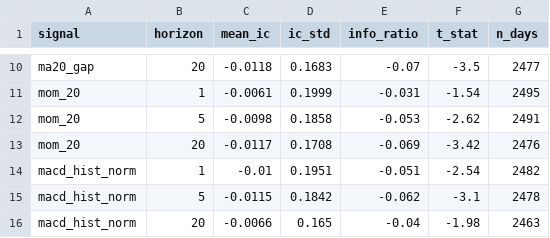
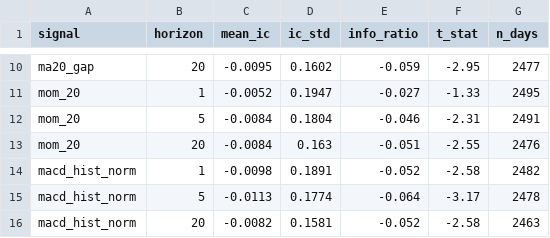
Before and after one commit to Kairon-2005/sp500-quant-sprint, a CSV file: data/metadata/ic_summary.csv, drawn as a sheet; only a part is shown, gaps mark what is left out; the diff covers the shown part only; the diff names each change by its address in the sheet, - before the commit and + after, or states it on an @@ line.

```diff
--- a/data/metadata/ic_summary.csv
+++ b/data/metadata/ic_summary.csv
-C10 (mean_ic): -0.0118
+C10 (mean_ic): -0.0095
-D10 (ic_std): 0.1683
+D10 (ic_std): 0.1602
-E10 (info_ratio): -0.07
+E10 (info_ratio): -0.059
-F10 (t_stat): -3.5
+F10 (t_stat): -2.95
-C11 (mean_ic): -0.0061
+C11 (mean_ic): -0.0052
-D11 (ic_std): 0.1999
+D11 (ic_std): 0.1947
-E11 (info_ratio): -0.031
+E11 (info_ratio): -0.027
-F11 (t_stat): -1.54
+F11 (t_stat): -1.33
-C12 (mean_ic): -0.0098
+C12 (mean_ic): -0.0084
-D12 (ic_std): 0.1858
+D12 (ic_std): 0.1804
-E12 (info_ratio): -0.053
+E12 (info_ratio): -0.046
-F12 (t_stat): -2.62
+F12 (t_stat): -2.31
-C13 (mean_ic): -0.0117
+C13 (mean_ic): -0.0084
-D13 (ic_std): 0.1708
+D13 (ic_std): 0.163
-E13 (info_ratio): -0.069
+E13 (info_ratio): -0.051
-F13 (t_stat): -3.42
+F13 (t_stat): -2.55
-C14 (mean_ic): -0.01
+C14 (mean_ic): -0.0098
-D14 (ic_std): 0.1951
+D14 (ic_std): 0.1891
-E14 (info_ratio): -0.051
+E14 (info_ratio): -0.052
-F14 (t_stat): -2.54
+F14 (t_stat): -2.58
-C15 (mean_ic): -0.0115
+C15 (mean_ic): -0.0113
-D15 (ic_std): 0.1842
+D15 (ic_std): 0.1774
-E15 (info_ratio): -0.062
+E15 (info_ratio): -0.064
-F15 (t_stat): -3.1
+F15 (t_stat): -3.17
-C16 (mean_ic): -0.0066
+C16 (mean_ic): -0.0082
-D16 (ic_std): 0.165
+D16 (ic_std): 0.1581
-E16 (info_ratio): -0.04
+E16 (info_ratio): -0.052
-F16 (t_stat): -1.98
+F16 (t_stat): -2.58
```
Also changed, not shown: 32 edited cells elsewhere in this file, data/metadata/cleaning_adjustments.csv, data/metadata/rsi_buckets.csv, 31 other files.
